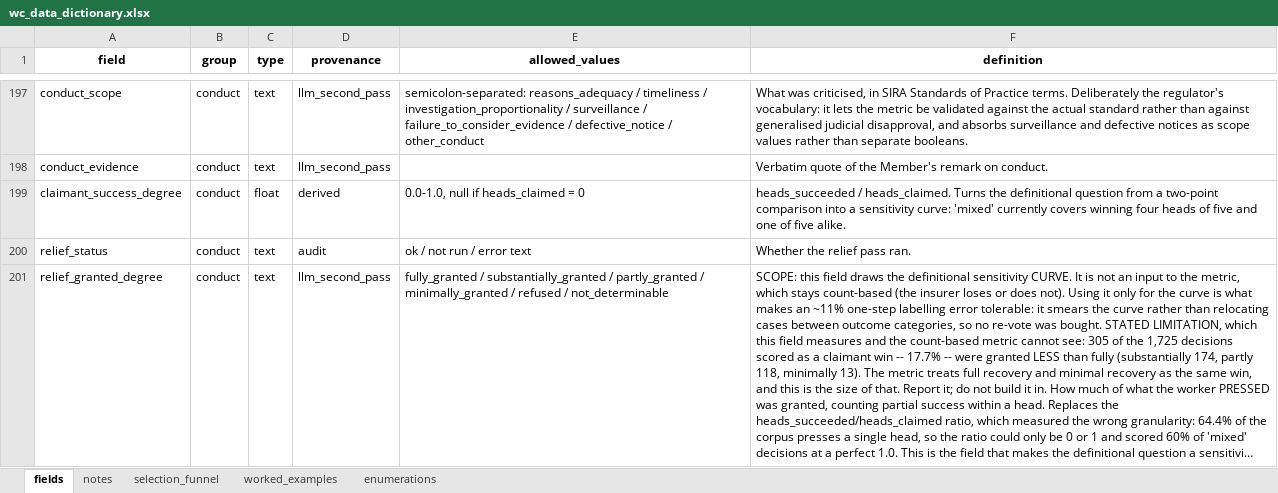
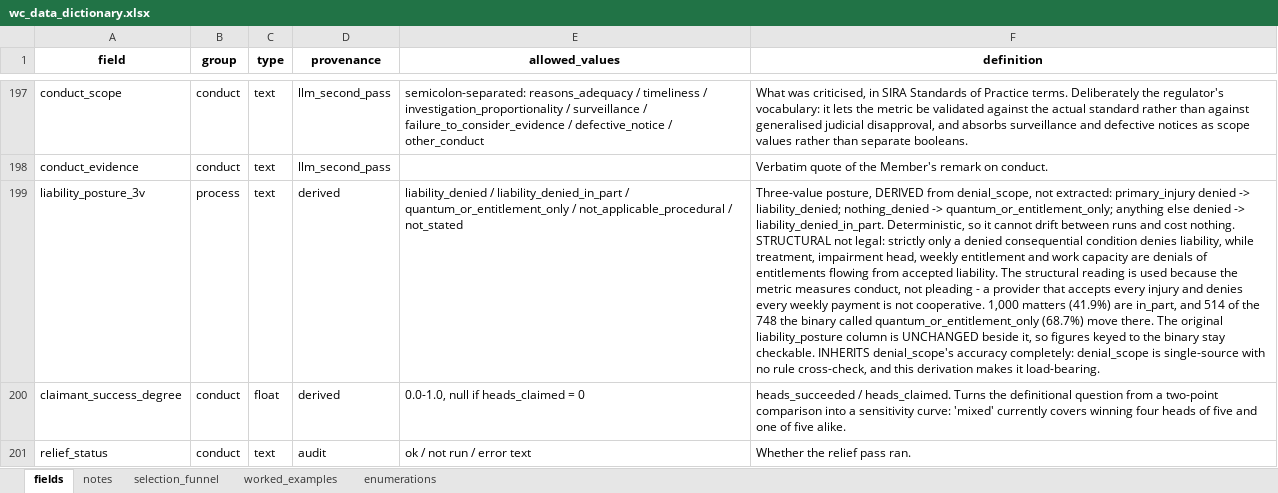
Before and after one commit to colinpriest/nsw-ipc-decision-scraper, an Excel workbook: docs/wc_data_dictionary.xlsx, sheet fields, drawn as a sheet; only a part is shown, gaps mark what is left out; the shorter side is filled out with more unchanged rows; long unchanged cells end in …; values as stored, in another font and other column widths than the file's, no borders; the diff names each change by its address in the sheet, - before the commit and + after, or states it on an @@ line.

```diff
--- a/docs/wc_data_dictionary.xlsx (sheet fields)
+++ b/docs/wc_data_dictionary.xlsx (sheet fields)
+row 199: liability_posture_3v | process | text | derived | liability_denied / liability_denied_in_part / quantum_or_entitlement_only / not_applicable_procedural / not_stated | Three-value posture, DERIVED from denial_scope, not extracted: primary_injury denied -> liability_denied; nothing_denied -> quantum_or_entitlement_only; anything else denied -> liability_denied_in_part. Deterministic, so it cannot drift between runs and cost nothing. STRUCTURAL not legal: strictly only a denied consequential condition denies liability, while treatment, impairment head, weekly entitlement and work capacity are denials of entitlements flowing from accepted liability. The structural reading is used because the metric measures conduct, not pleading - a provider that accepts every injury and denies every weekly payment is not cooperative. 1,000 matters (41.9%) are in_part, and 514 of the 748 the binary called quantum_or_entitlement_only (68.7%) move there. The original liability_posture column is UNCHANGED beside it, so figures keyed to the binary stay checkable. INHERITS denial_scope's accuracy completely: denial_scope is single-source with no rule cross-check, and this derivation makes it load-bearing.
```
Also changed, not shown: sheet selection_funnel, 2 other files.
